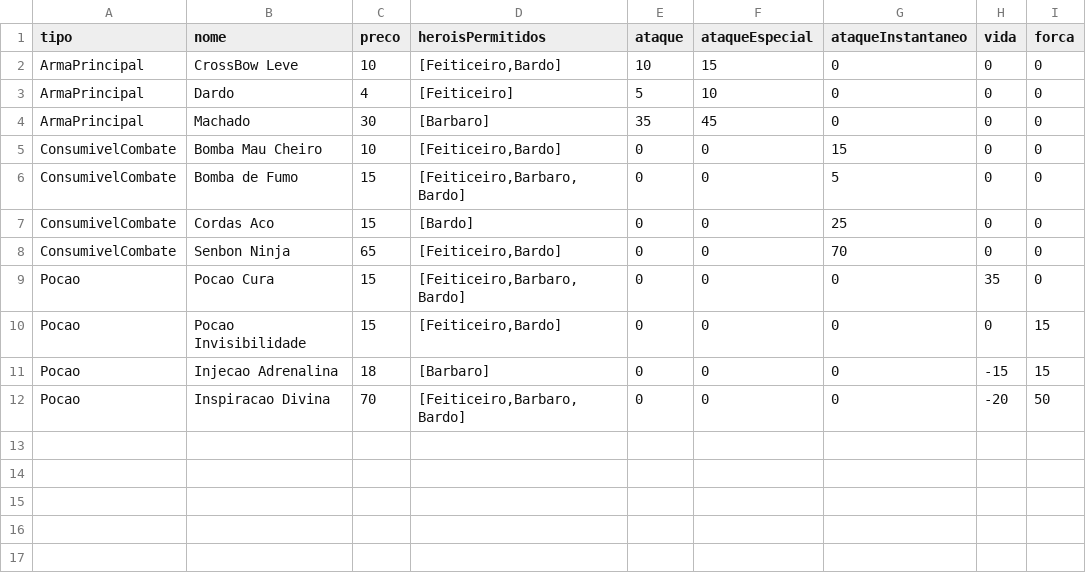
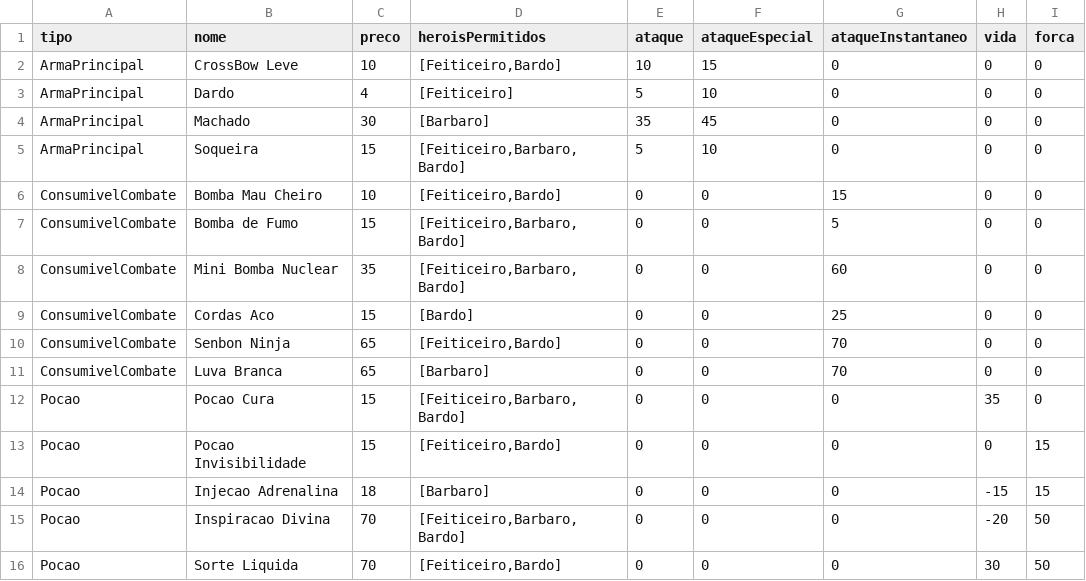
Before and after one commit to joanadiasf/CESAE_Softdev_2023_JF, a CSV file: RPG/src/Itens/ItensHeroiRPG.csv, drawn as a sheet; the diff names each change by its address in the sheet, - before the commit and + after, or states it on an @@ line.

Commit message:
more items

```diff
--- a/RPG/src/Itens/ItensHeroiRPG.csv
+++ b/RPG/src/Itens/ItensHeroiRPG.csv
+row 5: ArmaPrincipal | Soqueira | 15 | [Feiticeiro,Barbaro,Bardo] | 5 | 10 | 0 | 0 | 0
+row 8: ConsumivelCombate | Mini Bomba Nuclear | 35 | [Feiticeiro,Barbaro,Bardo] | 0 | 0 | 60 | 0 | 0
+row 11: ConsumivelCombate | Luva Branca | 65 | [Barbaro] | 0 | 0 | 70 | 0 | 0
+row 16: Pocao | Sorte Liquida | 70 | [Feiticeiro,Bardo] | 0 | 0 | 0 | 30 | 50
```
